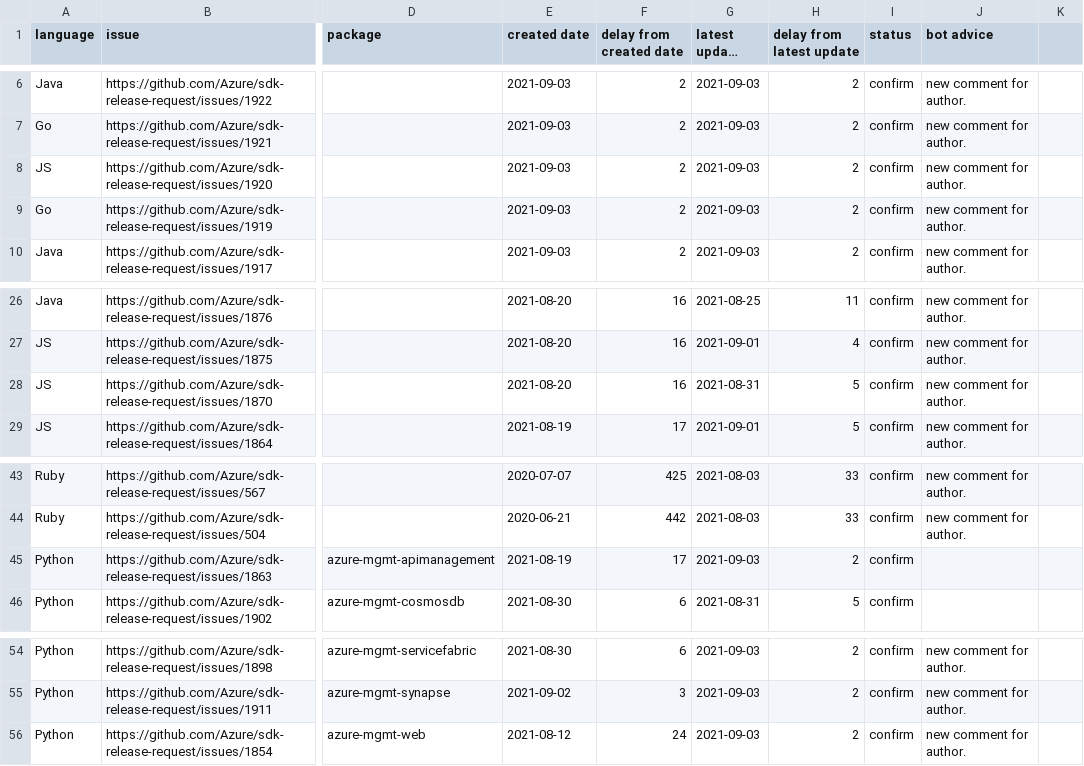
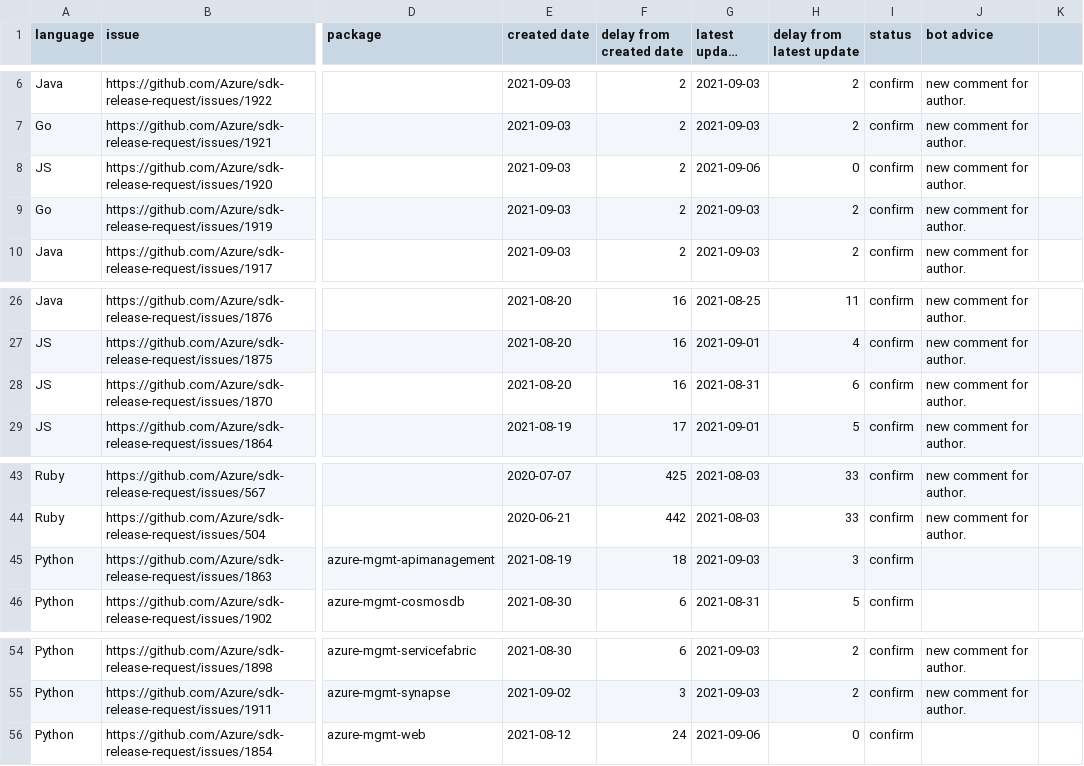
Before and after one commit to msyyc/file-storage, a CSV file: release_issue_status.csv, drawn as a sheet; only a part is shown, gaps mark what is left out; long unchanged cells end in …; the diff names each change by its address in the sheet, - before the commit and + after, or states it on an @@ line.

Commit message:
update excel

```diff
--- a/release_issue_status.csv
+++ b/release_issue_status.csv
-G8 (latest update time): 2021-09-03
+G8 (latest update time): 2021-09-06
-H8 (delay from latest update): 2
+H8 (delay from latest update): 0
-H28 (delay from latest update): 5
+H28 (delay from latest update): 6
-F45 (delay from created date): 17
+F45 (delay from created date): 18
-H45 (delay from latest update): 2
+H45 (delay from latest update): 3
-G56 (latest update time): 2021-09-03
+G56 (latest update time): 2021-09-06
-H56 (delay from latest update): 2
+H56 (delay from latest update): 0
-J56 (bot advice): new comment for author.
+J56 (bot advice): (empty)
```
Also changed, not shown: 1 other file.
